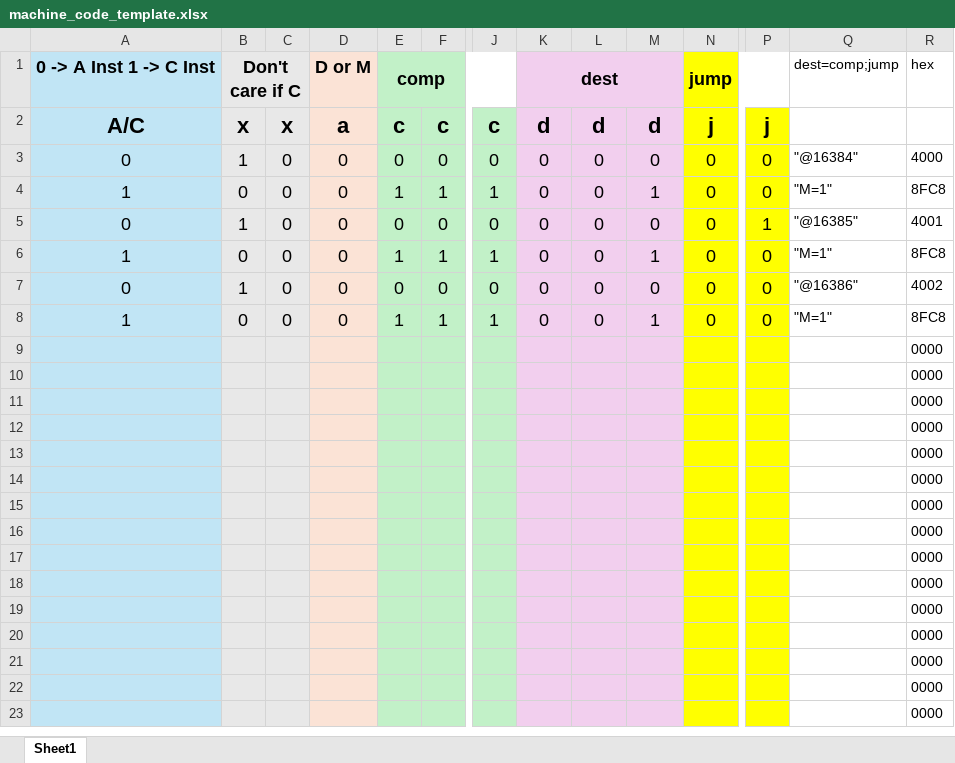
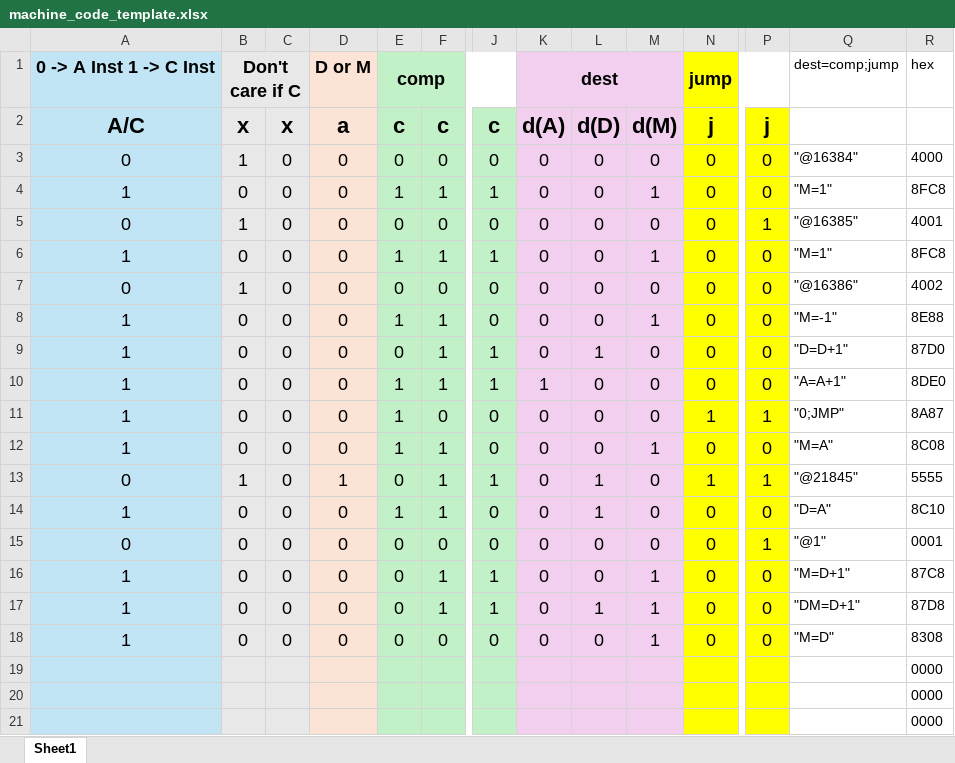
Before and after one commit to Acrazt05/Titan-Processing-Unit-TPU, an Excel workbook: src/nand2tetris_implementation/machine_code_template.xlsx, sheet Sheet1, drawn as a sheet; only a part is shown, gaps mark what is left out; the shorter side is filled out with more unchanged rows; values as stored, in another font and other column widths than the file's, no borders; removed rows and columns are numbered as before the commit, all else as after; rows hold the shown columns only; the diff names each change by its address in the sheet, - before the commit and + after, or states it on an @@ line.

```diff
--- a/src/nand2tetris_implementation/machine_code_template.xlsx (sheet Sheet1)
+++ b/src/nand2tetris_implementation/machine_code_template.xlsx (sheet Sheet1)
-K2: d
+K2: d(A)
-L2: d
+L2: d(D)
-M2: d
+M2: d(M)
+row 8: 1 | 0 | 0 | 0 | 1 | 1 | 0 | 0 | 0 | 1 | 0 | 0 | "M=-1" | 8E88
+row 9: 1 | 0 | 0 | 0 | 0 | 1 | 1 | 0 | 1 | 0 | 0 | 0 | "D=D+1" | 87D0
+row 10: 1 | 0 | 0 | 0 | 1 | 1 | 1 | 1 | 0 | 0 | 0 | 0 | "A=A+1" | 8DE0
+row 11: 1 | 0 | 0 | 0 | 1 | 0 | 0 | 0 | 0 | 0 | 1 | 1 | "0;JMP" | 8A87
+row 12: 1 | 0 | 0 | 0 | 1 | 1 | 0 | 0 | 0 | 1 | 0 | 0 | "M=A" | 8C08
+row 13: 0 | 1 | 0 | 1 | 0 | 1 | 1 | 0 | 1 | 0 | 1 | 1 | "@21845" | 5555
+row 14: 1 | 0 | 0 | 0 | 1 | 1 | 0 | 0 | 1 | 0 | 0 | 0 | "D=A" | 8C10
+row 15: 0 | 0 | 0 | 0 | 0 | 0 | 0 | 0 | 0 | 0 | 0 | 1 | "@1" | 0001
-E16: 1
+E16: 0
-Q16: "M=1"
+Q16: "M=D+1"
-R16: 8FC8
+R16: 87C8
-row 9:  |  |  |  |  |  |  |  |  |  |  |  |  | 0000
-row 10:  |  |  |  |  |  |  |  |  |  |  |  |  | 0000
-row 11:  |  |  |  |  |  |  |  |  |  |  |  |  | 0000
-row 12:  |  |  |  |  |  |  |  |  |  |  |  |  | 0000
-row 13:  |  |  |  |  |  |  |  |  |  |  |  |  | 0000
-row 14:  |  |  |  |  |  |  |  |  |  |  |  |  | 0000
-row 15:  |  |  |  |  |  |  |  |  |  |  |  |  | 0000
-row 16:  |  |  |  |  |  |  |  |  |  |  |  |  | 0000
-row 17:  |  |  |  |  |  |  |  |  |  |  |  |  | 0000
-row 18:  |  |  |  |  |  |  |  |  |  |  |  |  | 0000
+row 17: 1 | 0 | 0 | 0 | 0 | 1 | 1 | 0 | 1 | 1 | 0 | 0 | "DM=D+1" | 87D8
+row 18: 1 | 0 | 0 | 0 | 0 | 0 | 0 | 0 | 0 | 1 | 0 | 0 | "M=D" | 8308
```
Also changed, not shown: 19 other files.
